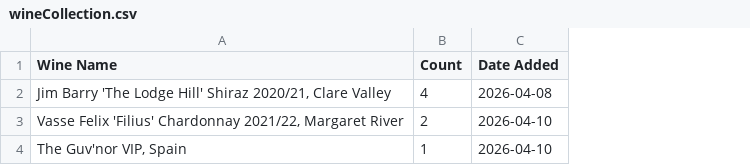
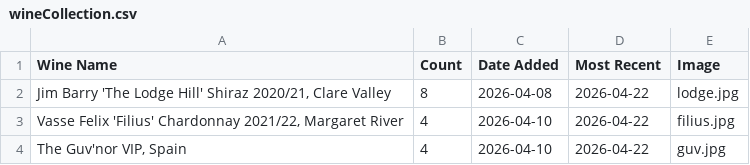
Before and after one commit to bdiaz4/Wine-Not, a CSV file: wineCollection.csv, drawn as a sheet; the diff names each change by its address in the sheet, - before the commit and + after, or states it on an @@ line.

Commit message:
added image processing

```diff
--- a/wineCollection.csv
+++ b/wineCollection.csv
+column D (Most Recent), rows 2-4: all 2026-04-22
+column E (Image), rows 2-4: lodge.jpg | filius.jpg | guv.jpg
-B2 (Count): 4
+B2 (Count): 8
-B3 (Count): 2
+B3 (Count): 4
-B4 (Count): 1
+B4 (Count): 4
```
Also changed, not shown: 2 other files.
